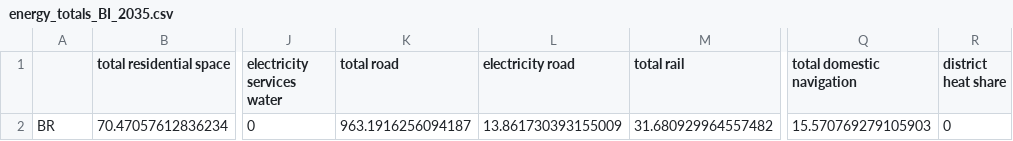
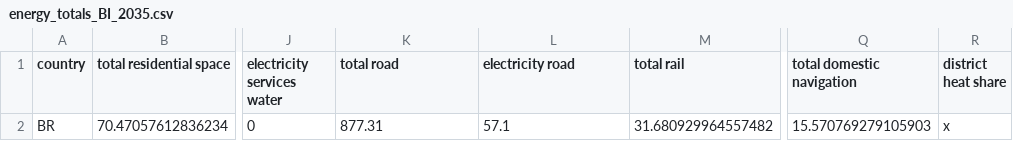
Before and after one commit to hazemakhalek/BRIGHT, a CSV file: demand_data/energy_totals_BI_2035.csv, drawn as a sheet; only a part is shown, gaps mark what is left out; the diff names each change by its address in the sheet, - before the commit and + after, or states it on an @@ line.

Commit message:
update demand data

```diff
--- a/demand_data/energy_totals_BI_2035.csv
+++ b/demand_data/energy_totals_BI_2035.csv
-A1: (empty)
+A1: country
-K2 (total road): 963.1916256094187
+K2 (total road): 877.31
-L2 (electricity road): 13.861730393155009
+L2 (electricity road): 57.1
-R2 (district heat share): 0
+R2 (district heat share): x
```
Also changed, not shown: demand_data/energy_totals_BI_2030.csv, demand_data/energy_totals_DE_2030.csv, 12 other files.
